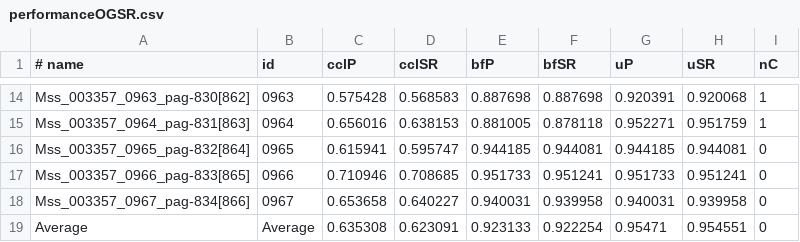
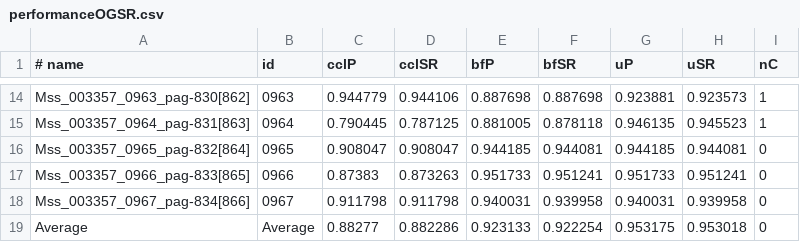
Before and after one commit to lquirosd/TFM, a CSV file: ILA/models/_z0.3_w33_g3/performanceOGSR.csv, drawn as a sheet; only a part is shown, gaps mark what is left out; the diff covers the shown part only; the diff names each change by its address in the sheet, - before the commit and + after, or states it on an @@ line.

```diff
--- a/ILA/models/_z0.3_w33_g3/performanceOGSR.csv
+++ b/ILA/models/_z0.3_w33_g3/performanceOGSR.csv
-C14 (cclP): 0.575428
+C14 (cclP): 0.944779
-D14 (cclSR): 0.568583
+D14 (cclSR): 0.944106
-G14 (uP): 0.920391
+G14 (uP): 0.923881
-H14 (uSR): 0.920068
+H14 (uSR): 0.923573
-C15 (cclP): 0.656016
+C15 (cclP): 0.790445
-D15 (cclSR): 0.638153
+D15 (cclSR): 0.787125
-G15 (uP): 0.952271
+G15 (uP): 0.946135
-H15 (uSR): 0.951759
+H15 (uSR): 0.945523
-C16 (cclP): 0.615941
+C16 (cclP): 0.908047
-D16 (cclSR): 0.595747
+D16 (cclSR): 0.908047
-C17 (cclP): 0.710946
+C17 (cclP): 0.87383
-D17 (cclSR): 0.708685
+D17 (cclSR): 0.873263
-C18 (cclP): 0.653658
+C18 (cclP): 0.911798
-D18 (cclSR): 0.640227
+D18 (cclSR): 0.911798
-C19 (cclP): 0.635308
+C19 (cclP): 0.88277
-D19 (cclSR): 0.623091
+D19 (cclSR): 0.882286
-G19 (uP): 0.95471
+G19 (uP): 0.953175
-H19 (uSR): 0.954551
+H19 (uSR): 0.953018
```
Also changed, not shown: 32 edited cells elsewhere in this file.
